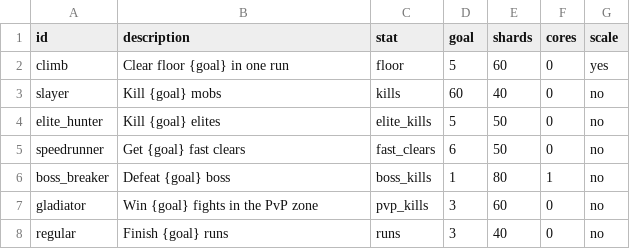
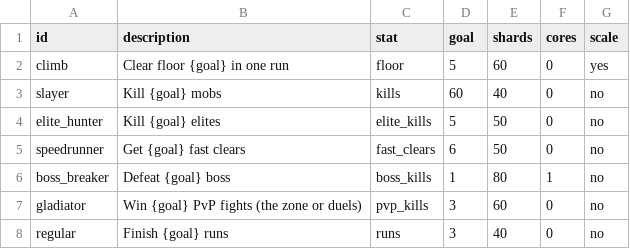
Before and after one commit to charky-p/aurora-plugin, a CSV file: scripts/data/gauntlet/challenges.csv, drawn as a sheet.

Commit message:
[C] Gauntlet duels: /gauntlet duel <player> challenges someone to a 1v1 in their own copy of the duel arena, with a countdown, the PvP zone's rules, a 3 minute clock, Elo ratings, Shards for a win (not twice in a row off the same player), a Duels board and the opponent's health on the sidebar; /a gauntlet duelarena and duelspawn to set it up; docs for boss abilities, heat and duels

```diff
--- a/scripts/data/gauntlet/challenges.csv
+++ b/scripts/data/gauntlet/challenges.csv
@@ -6,3 +6,3 @@ speedrunner,Get {goal} fast clears,fast_clears,6,50,0,no
 boss_breaker,Defeat {goal} boss,boss_kills,1,80,1,no
-gladiator,Win {goal} fights in the PvP zone,pvp_kills,3,60,0,no
+gladiator,Win {goal} PvP fights (the zone or duels),pvp_kills,3,60,0,no
 regular,Finish {goal} runs,runs,3,40,0,no
```
Also changed, not shown: 18 other files.
